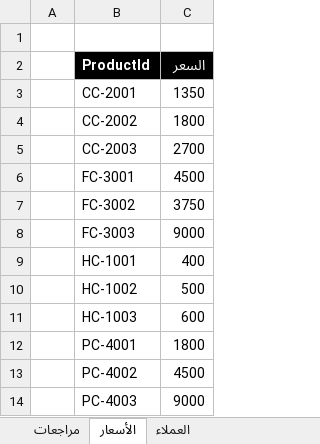
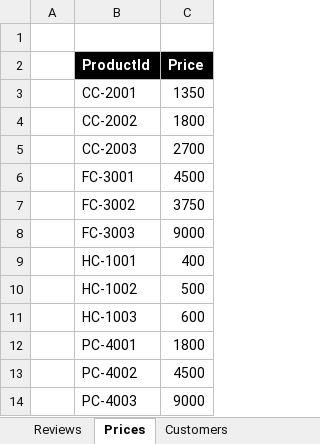
Before and after one commit to MicrosoftLearning/MS-4008-Microsoft-365-Copilot-Interactive-Experience-for-Executives.ar-sa, an Excel workbook: ResourceFiles/EV_Charger_Sales_Analysis_v1.xlsx, sheet Prices, drawn as a sheet; values as stored, in another font and other column widths than the file's, no borders; the diff names each change by its address in the sheet, - before the commit and + after, or states it on an @@ line.

```diff
--- a/ResourceFiles/EV_Charger_Sales_Analysis_v1.xlsx (sheet Prices)
+++ b/ResourceFiles/EV_Charger_Sales_Analysis_v1.xlsx (sheet Prices)
-sheet tab: مراجعات
+sheet tab: Reviews
-sheet tab: الأسعار
+sheet tab: Prices
-sheet tab: العملاء
+sheet tab: Customers
-C2: السعر
+C2: Price
```
Also changed, not shown: sheet Sales by Product, sheet Customers, sheet Reviews, other sheet tabs, formulas that keep their value, 9 other files.
